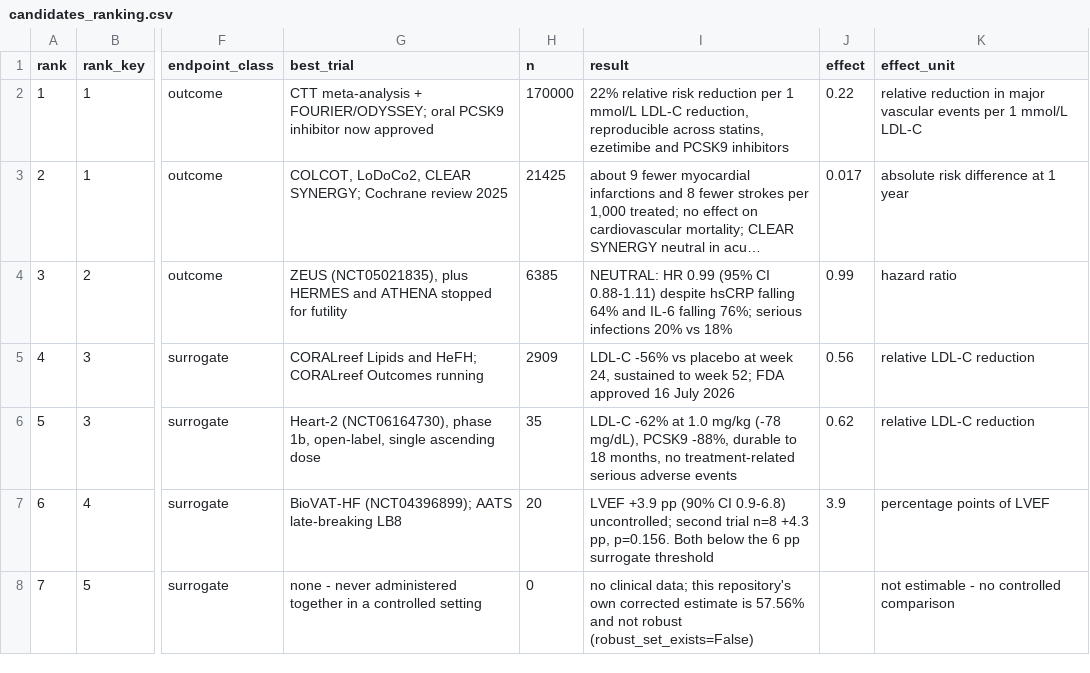
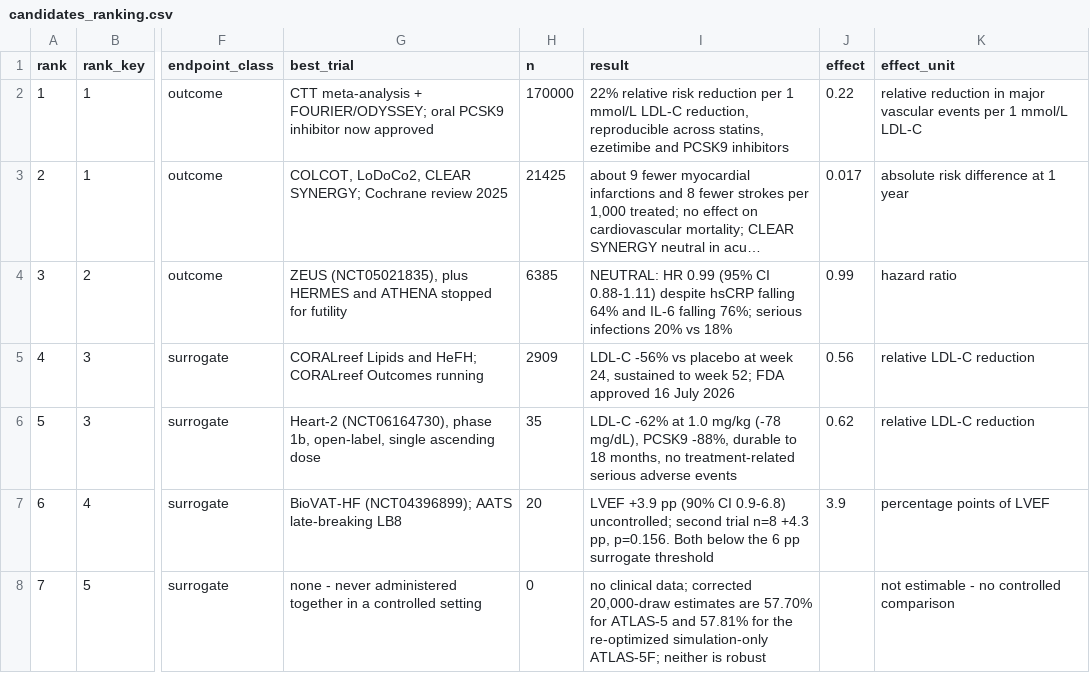
Before and after one commit to Mr-Nobody-Anonymous/IHD_Computational_Study, a CSV file: results/candidates/tables/candidates_ranking.csv, drawn as a sheet; only a part is shown, gaps mark what is left out; long unchanged cells end in …; the diff names each change by its address in the sheet, - before the commit and + after, or states it on an @@ line.

```diff
--- a/results/candidates/tables/candidates_ranking.csv
+++ b/results/candidates/tables/candidates_ranking.csv
-I8 (result): …clinical data; this repository's own corrected estimate is 57.56% and not robust (robust_set_exists=False)
+I8 (result): …clinical data; corrected 20,000-draw estimates are 57.70% for ATLAS-5 and 57.81% for the re-optimized simulation-only ATLAS-5F; neither is robust
```
Also changed, not shown: results/revival/tables/revival_correction_ladder.csv, results/revival/tables/revival_natural_history_sensitivity.csv, 24 other files.
